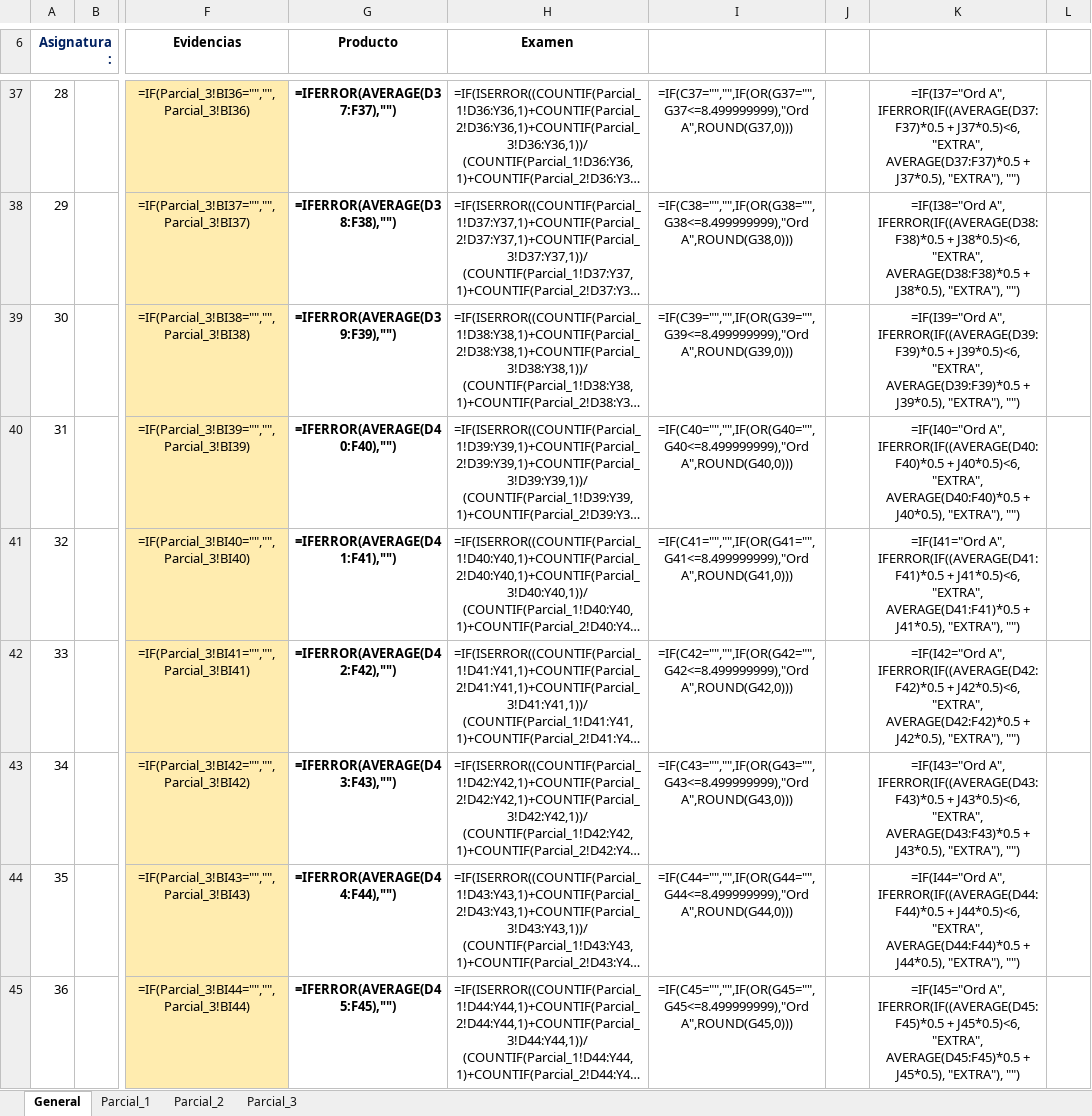
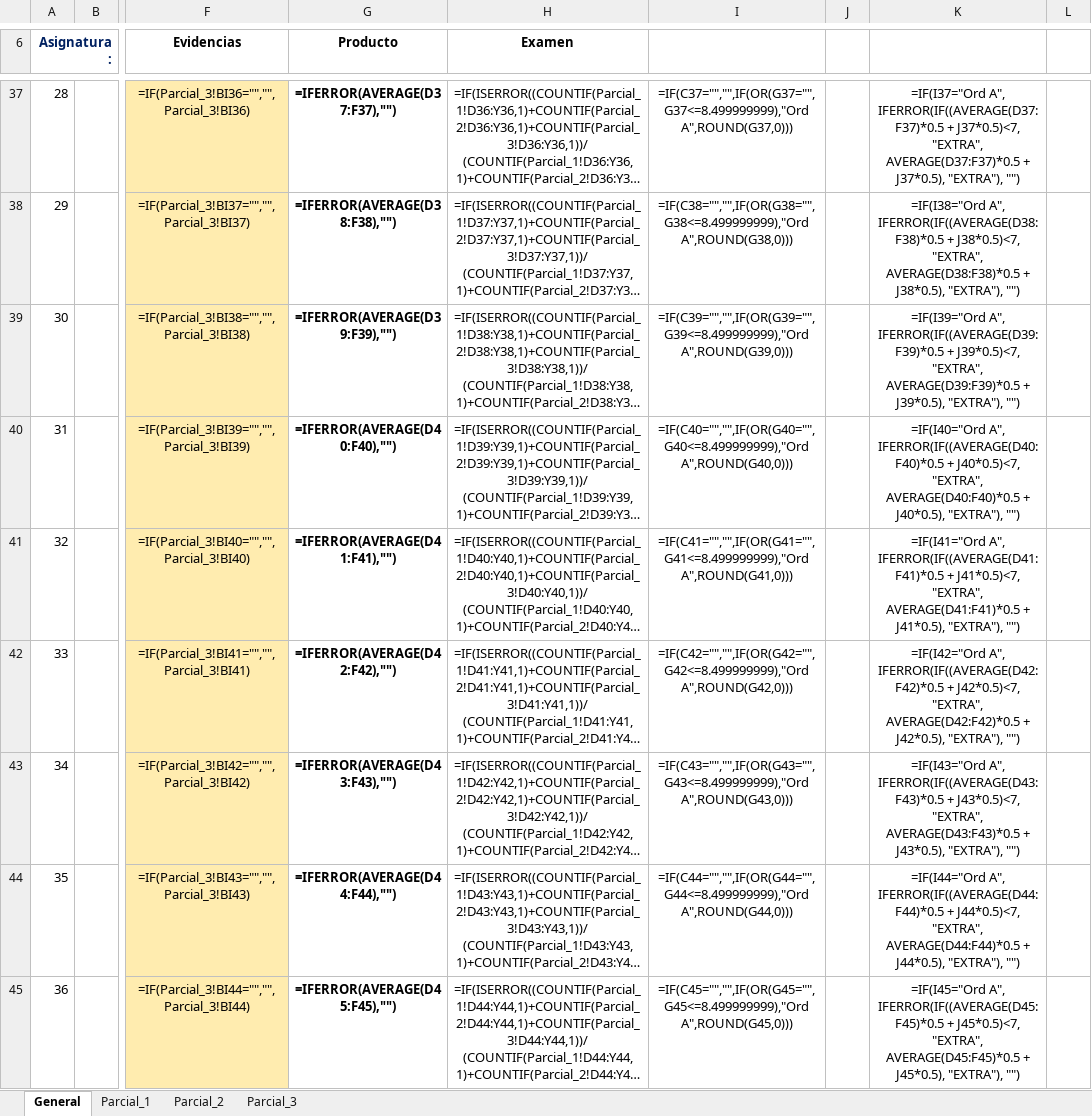
Before and after one commit to gallegosdmz/umvh-frontend, an Excel workbook: templates/Template.xlsx, sheet General, drawn as a sheet; only a part is shown, gaps mark what is left out; long unchanged cells end in …; values as stored, in another font and other column widths than the file's, no borders; formulas are shown in place of their values; charts and pictures and conditional formats not drawn; the diff covers the shown part only; the diff names each change by its address in the sheet, - before the commit and + after, or states it on an @@ line.

```diff
--- a/templates/Template.xlsx (sheet General)
+++ b/templates/Template.xlsx (sheet General)
-K37: …IFERROR(IF((AVERAGE(D37:F37)*0.5 + J37*0.5)<6, "EXTRA", AVERAGE(D37:F37)*0.5…
+K37: …IFERROR(IF((AVERAGE(D37:F37)*0.5 + J37*0.5)<7, "EXTRA", AVERAGE(D37:F37)*0.5…
-K38: …IFERROR(IF((AVERAGE(D38:F38)*0.5 + J38*0.5)<6, "EXTRA", AVERAGE(D38:F38)*0.5…
+K38: …IFERROR(IF((AVERAGE(D38:F38)*0.5 + J38*0.5)<7, "EXTRA", AVERAGE(D38:F38)*0.5…
-K39: …IFERROR(IF((AVERAGE(D39:F39)*0.5 + J39*0.5)<6, "EXTRA", AVERAGE(D39:F39)*0.5…
+K39: …IFERROR(IF((AVERAGE(D39:F39)*0.5 + J39*0.5)<7, "EXTRA", AVERAGE(D39:F39)*0.5…
-K40: …IFERROR(IF((AVERAGE(D40:F40)*0.5 + J40*0.5)<6, "EXTRA", AVERAGE(D40:F40)*0.5…
+K40: …IFERROR(IF((AVERAGE(D40:F40)*0.5 + J40*0.5)<7, "EXTRA", AVERAGE(D40:F40)*0.5…
-K41: …IFERROR(IF((AVERAGE(D41:F41)*0.5 + J41*0.5)<6, "EXTRA", AVERAGE(D41:F41)*0.5…
+K41: …IFERROR(IF((AVERAGE(D41:F41)*0.5 + J41*0.5)<7, "EXTRA", AVERAGE(D41:F41)*0.5…
-K42: …IFERROR(IF((AVERAGE(D42:F42)*0.5 + J42*0.5)<6, "EXTRA", AVERAGE(D42:F42)*0.5…
+K42: …IFERROR(IF((AVERAGE(D42:F42)*0.5 + J42*0.5)<7, "EXTRA", AVERAGE(D42:F42)*0.5…
-K43: …IFERROR(IF((AVERAGE(D43:F43)*0.5 + J43*0.5)<6, "EXTRA", AVERAGE(D43:F43)*0.5…
+K43: …IFERROR(IF((AVERAGE(D43:F43)*0.5 + J43*0.5)<7, "EXTRA", AVERAGE(D43:F43)*0.5…
-K44: …IFERROR(IF((AVERAGE(D44:F44)*0.5 + J44*0.5)<6, "EXTRA", AVERAGE(D44:F44)*0.5…
+K44: …IFERROR(IF((AVERAGE(D44:F44)*0.5 + J44*0.5)<7, "EXTRA", AVERAGE(D44:F44)*0.5…
-K45: …IFERROR(IF((AVERAGE(D45:F45)*0.5 + J45*0.5)<6, "EXTRA", AVERAGE(D45:F45)*0.5…
+K45: …IFERROR(IF((AVERAGE(D45:F45)*0.5 + J45*0.5)<7, "EXTRA", AVERAGE(D45:F45)*0.5…
```
Also changed, not shown: 36 edited cells elsewhere in this sheet.
